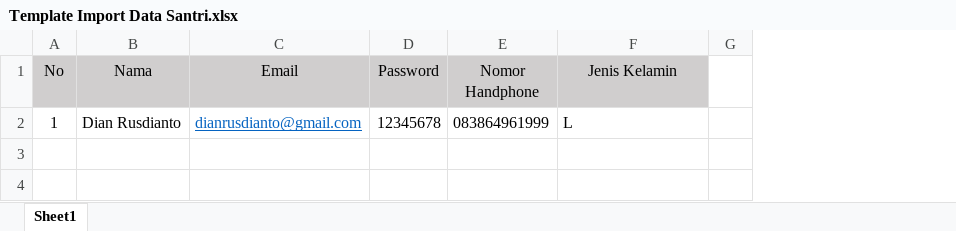
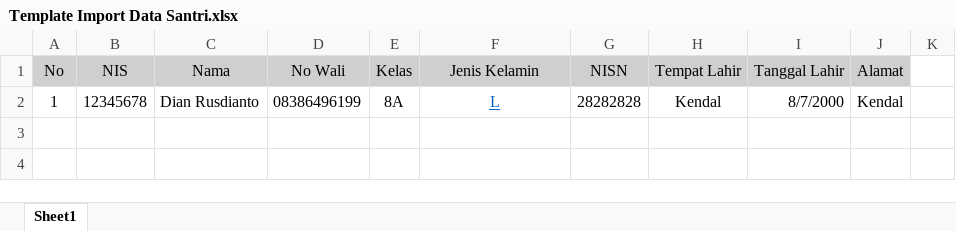
Before and after one commit to kanjengsenopati/sandbox-cahayatasbih, an Excel workbook: public/assets/media/template/import/Template Import Data Santri.xlsx, sheet Sheet1, drawn as a sheet; only a part is shown; values as stored, in another font and other column widths than the file's, no borders; removed rows and columns are numbered as before the commit, all else as after; the diff names each change by its address in the sheet, - before the commit and + after, or states it on an @@ line.

Commit message:
feat: add import data student

```diff
--- a/public/assets/media/template/import/Template Import Data Santri.xlsx (sheet Sheet1)
+++ b/public/assets/media/template/import/Template Import Data Santri.xlsx (sheet Sheet1)
+column B (NIS), row 2: 12345678
-column C (Email), row 2: dianrusdianto@gmail.com
-column D (Password), row 2: 12345678
-column E (Nomor Handphone), row 2: 083864961999
+column D (No Wali), row 2: 08386496199
+column E (Kelas), row 2: 8A
+column G (NISN), row 2: 28282828
+column H (Tempat Lahir), row 2: Kendal
+column I (Tanggal Lahir), row 2: 8/7/2000
+column J (Alamat), row 2: Kendal
@@ F2 underline: off → on, text colour: black → #0563C1, alignment: left → center @@
```
Also changed, not shown: 4 other files.
